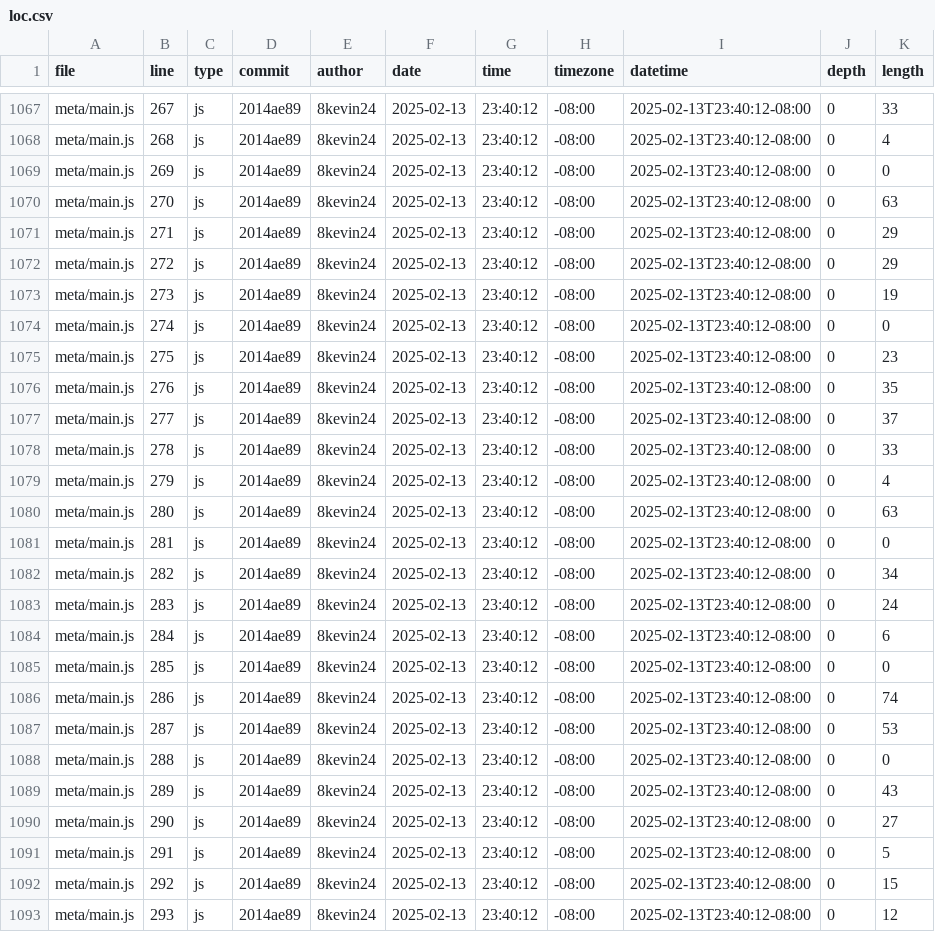
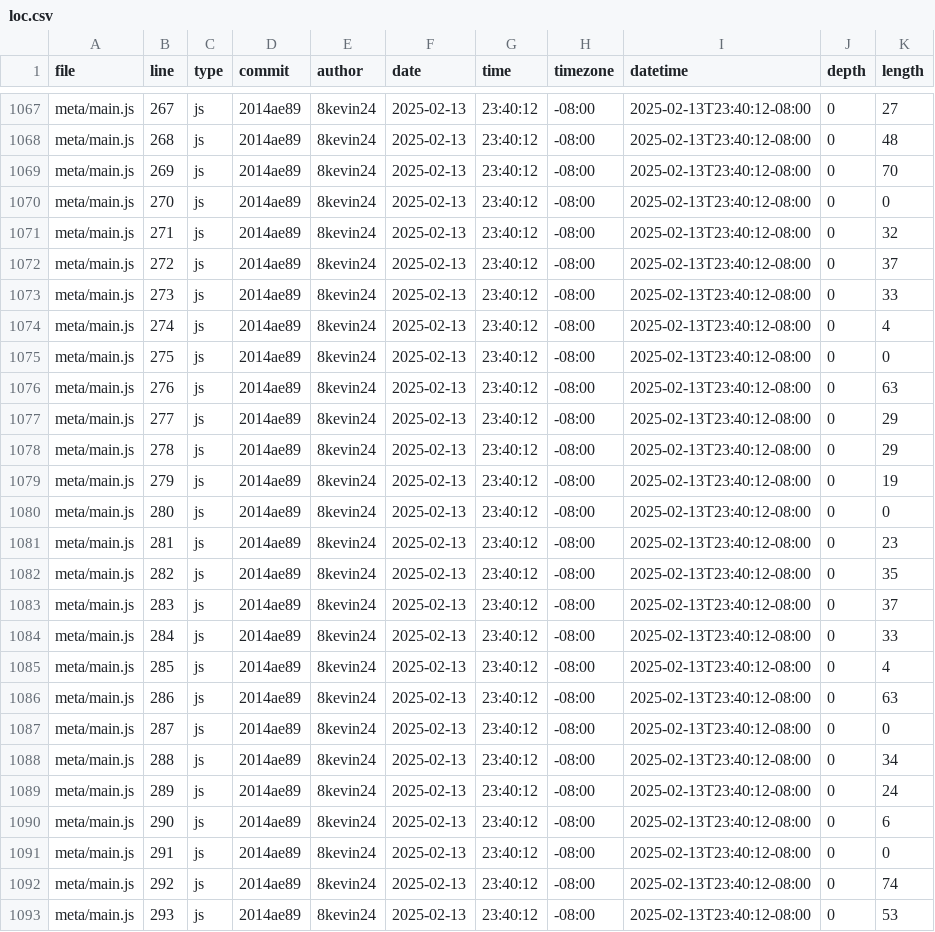
Before and after one commit to 8kevin24/dsc106, a CSV file: meta/loc.csv, drawn as a sheet; only a part is shown, gaps mark what is left out; the diff covers the shown part only; the diff names each change by its address in the sheet, - before the commit and + after, or states it on an @@ line.

```diff
--- a/meta/loc.csv
+++ b/meta/loc.csv
-K1067 (length): 33
+K1067 (length): 27
-K1068 (length): 4
+K1068 (length): 48
-K1069 (length): 0
+K1069 (length): 70
-K1070 (length): 63
+K1070 (length): 0
-K1071 (length): 29
+K1071 (length): 32
-K1072 (length): 29
+K1072 (length): 37
-K1073 (length): 19
+K1073 (length): 33
-K1074 (length): 0
+K1074 (length): 4
-K1075 (length): 23
+K1075 (length): 0
-K1076 (length): 35
+K1076 (length): 63
-K1077 (length): 37
+K1077 (length): 29
-K1078 (length): 33
+K1078 (length): 29
-K1079 (length): 4
+K1079 (length): 19
-K1080 (length): 63
+K1080 (length): 0
-K1081 (length): 0
+K1081 (length): 23
-K1082 (length): 34
+K1082 (length): 35
-K1083 (length): 24
+K1083 (length): 37
-K1084 (length): 6
+K1084 (length): 33
-K1085 (length): 0
+K1085 (length): 4
-K1086 (length): 74
+K1086 (length): 63
-K1087 (length): 53
+K1087 (length): 0
-K1088 (length): 0
+K1088 (length): 34
-K1089 (length): 43
+K1089 (length): 24
-K1090 (length): 27
+K1090 (length): 6
-K1091 (length): 5
+K1091 (length): 0
-K1092 (length): 15
+K1092 (length): 74
-K1093 (length): 12
+K1093 (length): 53
```
Also changed, not shown: 6 added rows and 89 edited cells elsewhere in this file.
